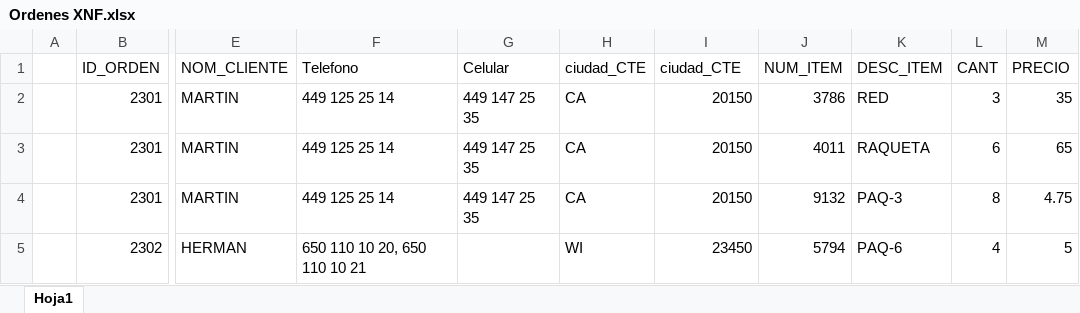
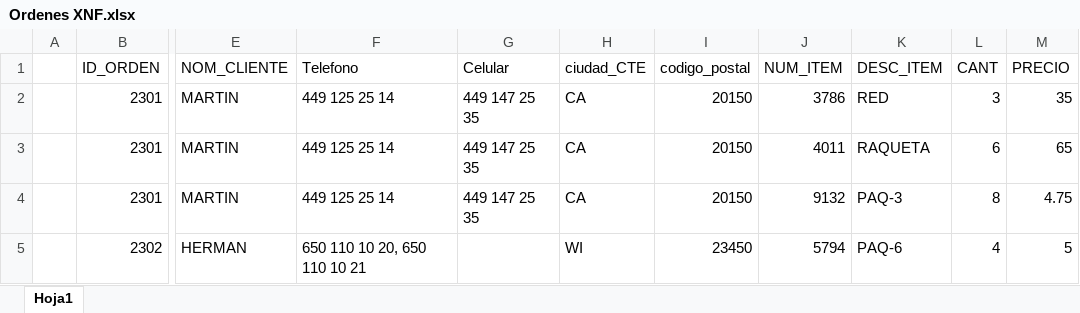
Before and after one commit to ISC-UPA/2025-2-ISC05-DB, an Excel workbook: Contenido/Ordenes XNF.xlsx, sheet Hoja1, drawn as a sheet; only a part is shown, gaps mark what is left out; values as stored, in another font and other column widths than the file's, no cell formats; the diff names each change by its address in the sheet, - before the commit and + after, or states it on an @@ line.

```diff
--- a/Contenido/Ordenes XNF.xlsx (sheet Hoja1)
+++ b/Contenido/Ordenes XNF.xlsx (sheet Hoja1)
-I1: ciudad_CTE
+I1: codigo_postal
```
Also changed, not shown: cell formats, 1 other file.
